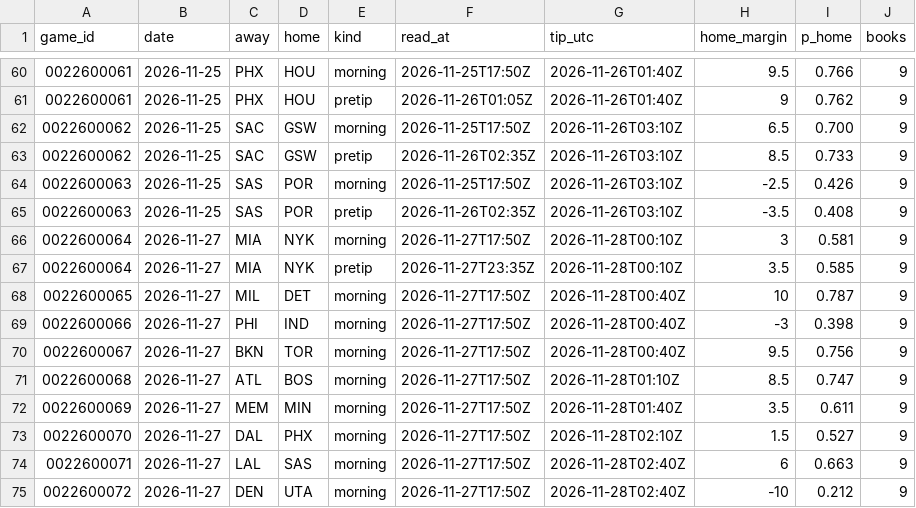
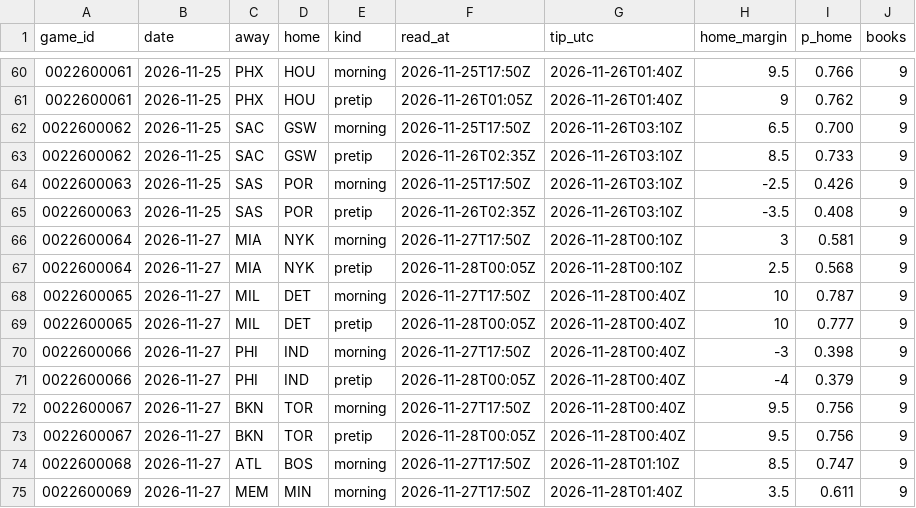
Before and after one commit to Stots714/lakers-tracker, a CSV file: data/markets/odds_lines.csv, drawn as a sheet; only a part is shown, gaps mark what is left out; the shorter side is filled out with more unchanged rows.

Commit message:
Tick: pretip betting lines

```diff
--- a/data/markets/odds_lines.csv
+++ b/data/markets/odds_lines.csv
@@ -66,6 +66,9 @@ game_id,date,away,home,kind,read_at,tip_utc,home_margin,p_home,books
 0022600064,2026-11-27,MIA,NYK,morning,2026-11-27T17:50Z,2026-11-28T00:10Z,3,0.581,9
-0022600064,2026-11-27,MIA,NYK,pretip,2026-11-27T23:35Z,2026-11-28T00:10Z,3.5,0.585,9
+0022600064,2026-11-27,MIA,NYK,pretip,2026-11-28T00:05Z,2026-11-28T00:10Z,2.5,0.568,9
 0022600065,2026-11-27,MIL,DET,morning,2026-11-27T17:50Z,2026-11-28T00:40Z,10,0.787,9
+0022600065,2026-11-27,MIL,DET,pretip,2026-11-28T00:05Z,2026-11-28T00:40Z,10,0.777,9
 0022600066,2026-11-27,PHI,IND,morning,2026-11-27T17:50Z,2026-11-28T00:40Z,-3,0.398,9
+0022600066,2026-11-27,PHI,IND,pretip,2026-11-28T00:05Z,2026-11-28T00:40Z,-4,0.379,9
 0022600067,2026-11-27,BKN,TOR,morning,2026-11-27T17:50Z,2026-11-28T00:40Z,9.5,0.756,9
+0022600067,2026-11-27,BKN,TOR,pretip,2026-11-28T00:05Z,2026-11-28T00:40Z,9.5,0.756,9
 0022600068,2026-11-27,ATL,BOS,morning,2026-11-27T17:50Z,2026-11-28T01:10Z,8.5,0.747,9
```
Also changed, not shown: 1 other file.
